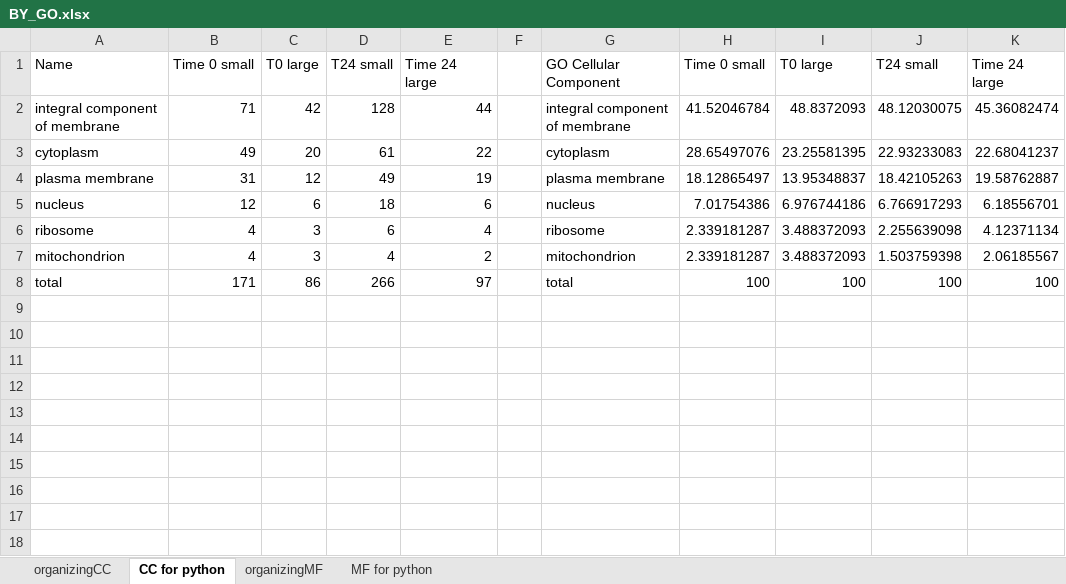
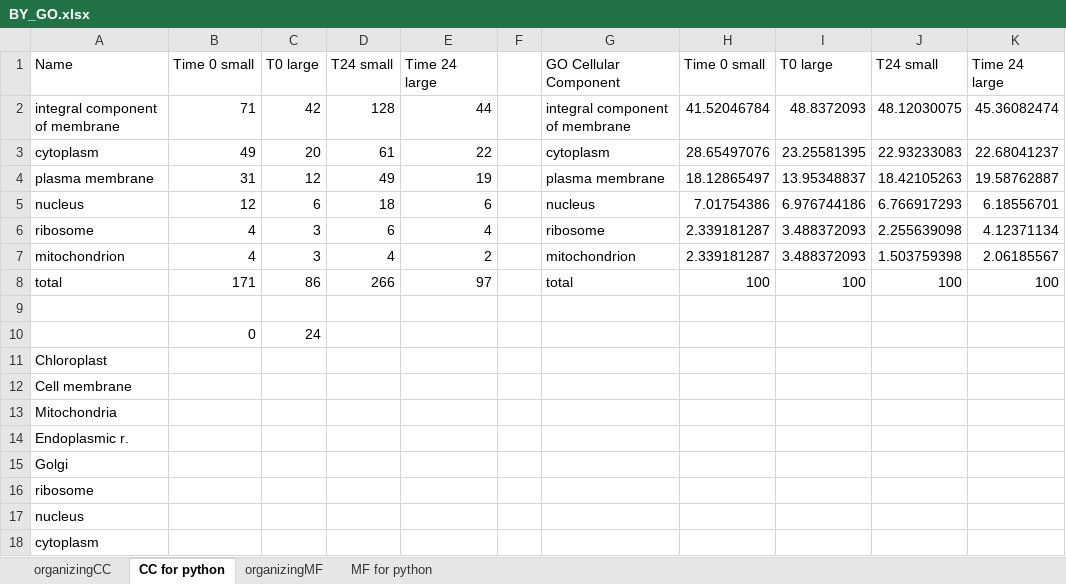
Before and after one commit to MeganEDuffy/amazon, an Excel workbook: analyses/T7-incubations/unipept/GO/organizing/BY_GO.xlsx, sheet CC for python, drawn as a sheet; values as stored, in another font and other column widths than the file's, no borders; the diff names each change by its address in the sheet, - before the commit and + after, or states it on an @@ line.

```diff
--- a/analyses/T7-incubations/unipept/GO/organizing/BY_GO.xlsx (sheet CC for python)
+++ b/analyses/T7-incubations/unipept/GO/organizing/BY_GO.xlsx (sheet CC for python)
+row 9: (empty)
+row 10:  | 0 | 24
+row 11: Chloroplast
+row 12: Cell membrane
+row 13: Mitochondria
+row 14: Endoplasmic r.
+row 15: Golgi
+row 16: ribosome
+row 17: nucleus
+row 18: cytoplasm
```
Also changed, not shown: 3 other files.
